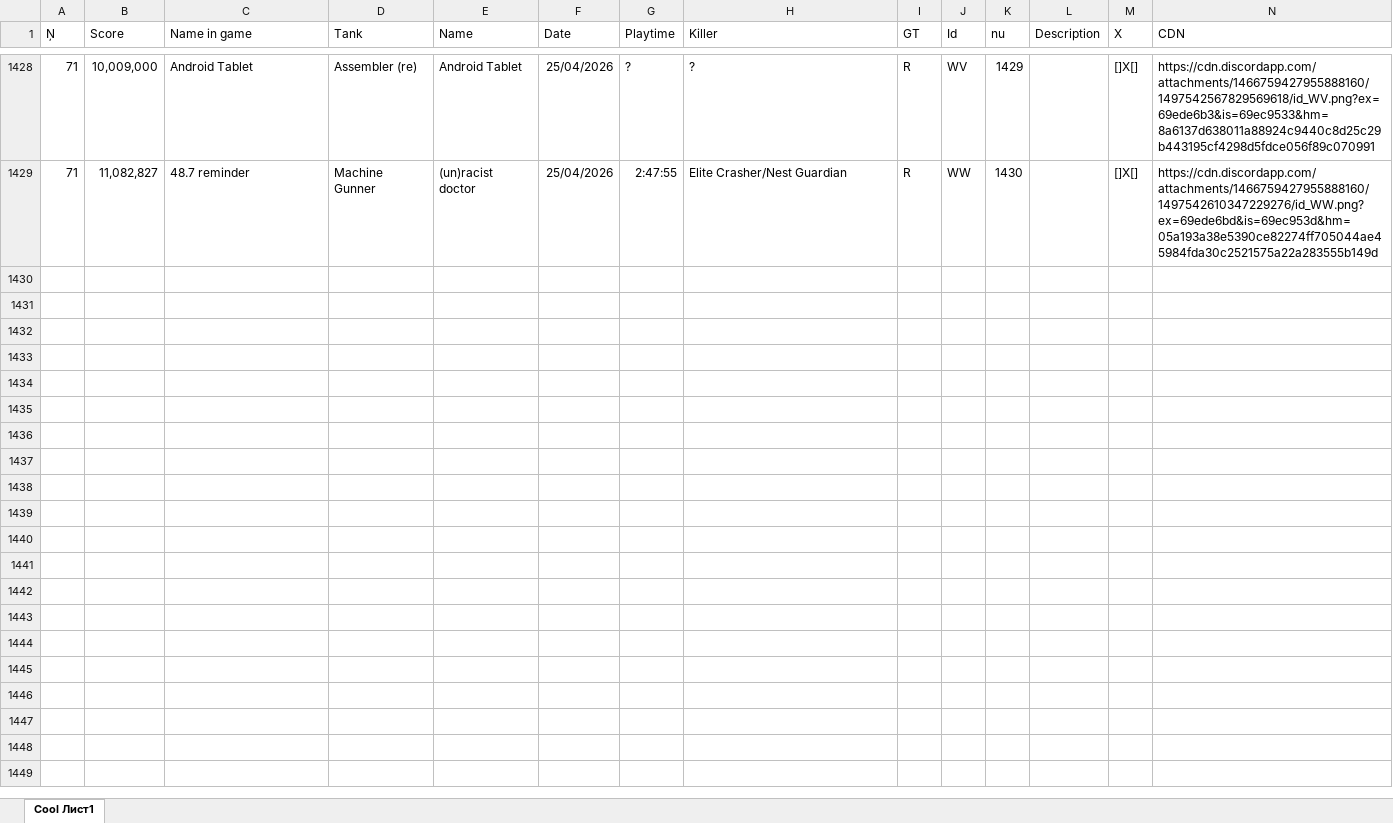
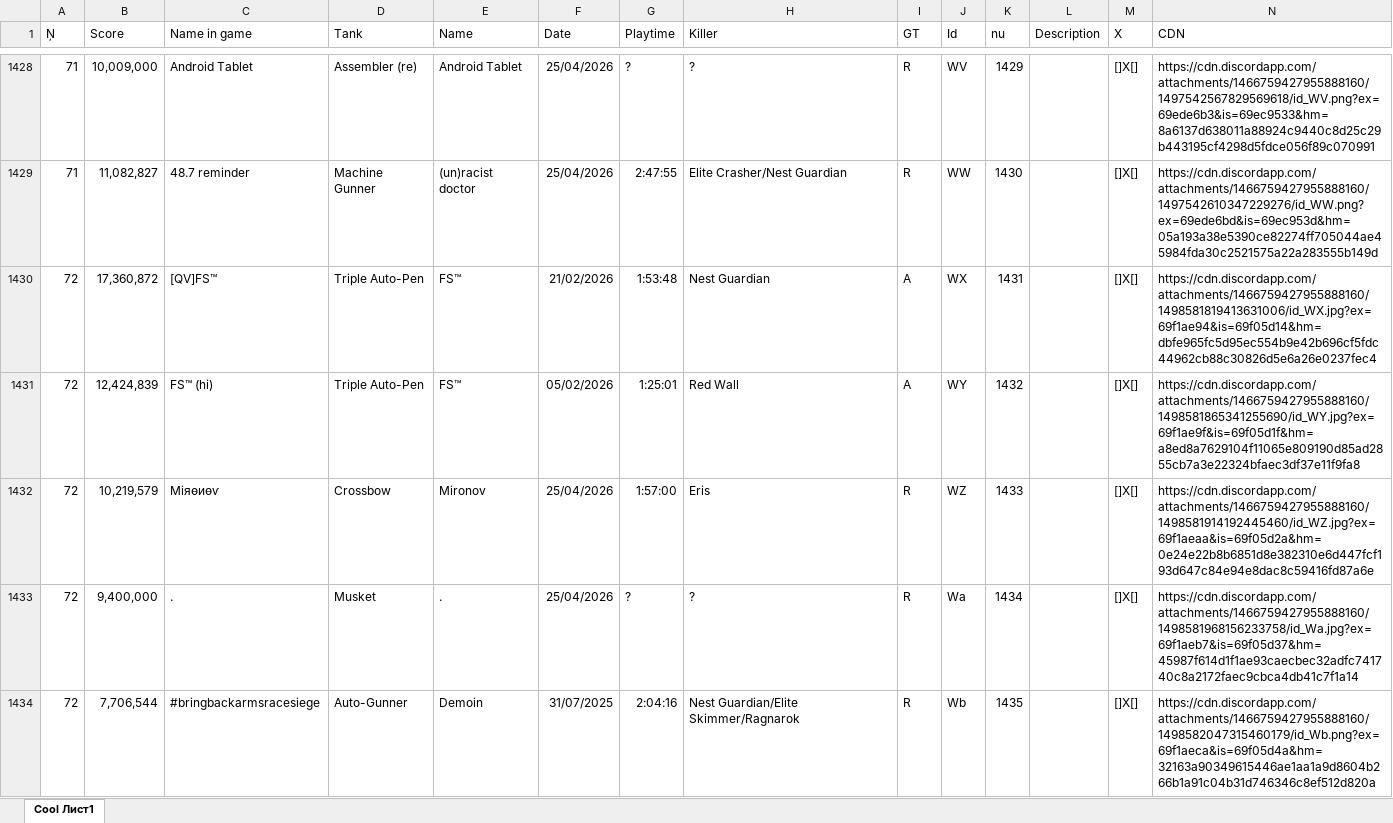
Before and after one commit to Tejmq/OlympusBot, an Excel workbook: data/Olympus.xlsx, sheet Cool Лист1, drawn as a sheet; only a part is shown, gaps mark what is left out; values as stored, in another font and other column widths than the file's, no borders; the diff covers the shown part only; the diff names each change by its address in the sheet, - before the commit and + after, or states it on an @@ line.

Commit message:
Add files via upload

```diff
--- a/data/Olympus.xlsx (sheet Cool Лист1)
+++ b/data/Olympus.xlsx (sheet Cool Лист1)
+row 1430: 72 | 17,360,872 | [QV]FS™ | Triple Auto-Pen | FS™ | 21/02/2026 | 1:53:48 | Nest Guardian | A | WX | 1431 |  | []X[] | https://cdn.discordapp.com/attachments/1466759427955888160/1498581819413631006/id_WX.jpg?ex=69f1ae94&is=69f05d14&hm=dbfe965fc5d95ec554b9e42b696cf5fdc44962cb88c30826d5e6a26e0237fec4
+row 1431: 72 | 12,424,839 | FS™ (hi) | Triple Auto-Pen | FS™ | 05/02/2026 | 1:25:01 | Red Wall | A | WY | 1432 |  | []X[] | https://cdn.discordapp.com/attachments/1466759427955888160/1498581865341255690/id_WY.jpg?ex=69f1ae9f&is=69f05d1f&hm=a8ed8a7629104f11065e809190d85ad2855cb7a3e22324bfaec3df37e11f9fa8
+row 1432: 72 | 10,219,579 | Міяѳиѳѵ | Crossbow | Mironov | 25/04/2026 | 1:57:00 | Eris | R | WZ | 1433 |  | []X[] | https://cdn.discordapp.com/attachments/1466759427955888160/1498581914192445460/id_WZ.jpg?ex=69f1aeaa&is=69f05d2a&hm=0e24e22b8b6851d8e382310e6d447fcf193d647c84e94e8dac8c59416fd87a6e
+row 1433: 72 | 9,400,000 | . | Musket | . | 25/04/2026 | ? | ? | R | Wa | 1434 |  | []X[] | https://cdn.discordapp.com/attachments/1466759427955888160/1498581968156233758/id_Wa.jpg?ex=69f1aeb7&is=69f05d37&hm=45987f614d1f1ae93caecbec32adfc741740c8a2172faec9cbca4db41c7f1a14
+row 1434: 72 | 7,706,544 | #bringbackarmsracesiege | Auto-Gunner | Demoin | 31/07/2025 | 2:04:16 | Nest Guardian/Elite Skimmer/Ragnarok | R | Wb | 1435 |  | []X[] | https://cdn.discordapp.com/attachments/1466759427955888160/1498582047315460179/id_Wb.png?ex=69f1aeca&is=69f05d4a&hm=32163a90349615446ae1aa1a9d8604b266b1a91c04b31d746346c8ef512d820a
```
Also changed, not shown: 5 added rows and 6 edited cells elsewhere in this sheet.
